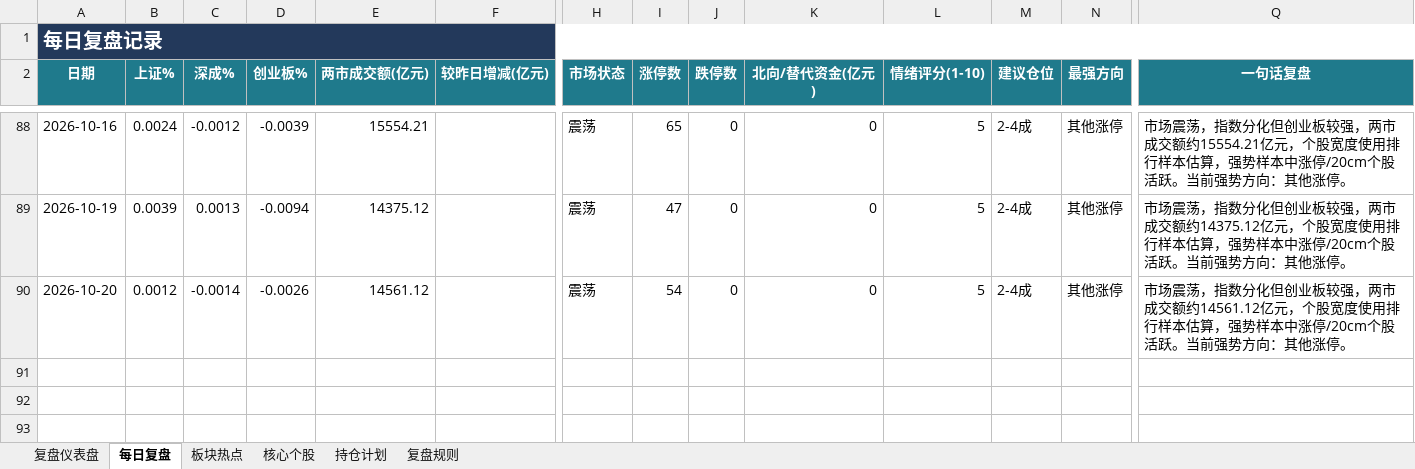
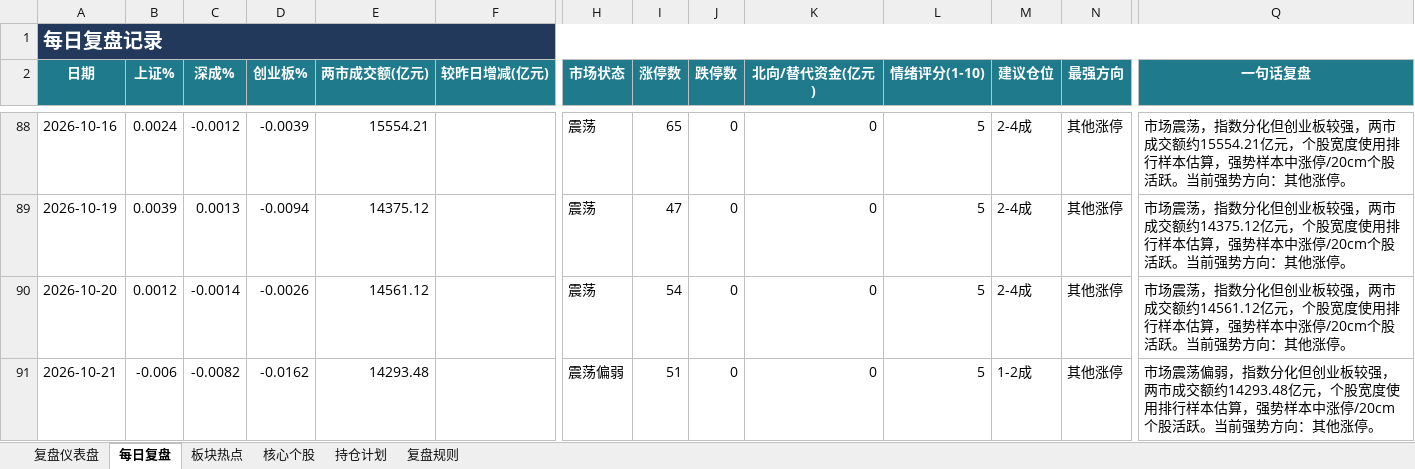
Before and after one commit to Toristricky/a-share-daily-review, an Excel workbook: 每日A股复盘表.xlsx, sheet 每日复盘, drawn as a sheet; only a part is shown, gaps mark what is left out; values as stored, in another font and other column widths than the file's, no borders; rows hold the shown columns only; the diff names each change by its address in the sheet, - before the commit and + after, or states it on an @@ line.

```diff
--- a/每日A股复盘表.xlsx (sheet 每日复盘)
+++ b/每日A股复盘表.xlsx (sheet 每日复盘)
+row 91: 2026-10-21 | -0.006 | -0.0082 | -0.0162 | 14293.48 |  | 震荡偏弱 | 51 | 0 | 0 | 5 | 1-2成 | 其他涨停 | 市场震荡偏弱，指数分化但创业板较强，两市成交额约14293.48亿元，个股宽度使用排行样本估算，强势样本中涨停/20cm个股活跃。当前强势方向：其他涨停。
```
Also changed, not shown: 3 other files.
